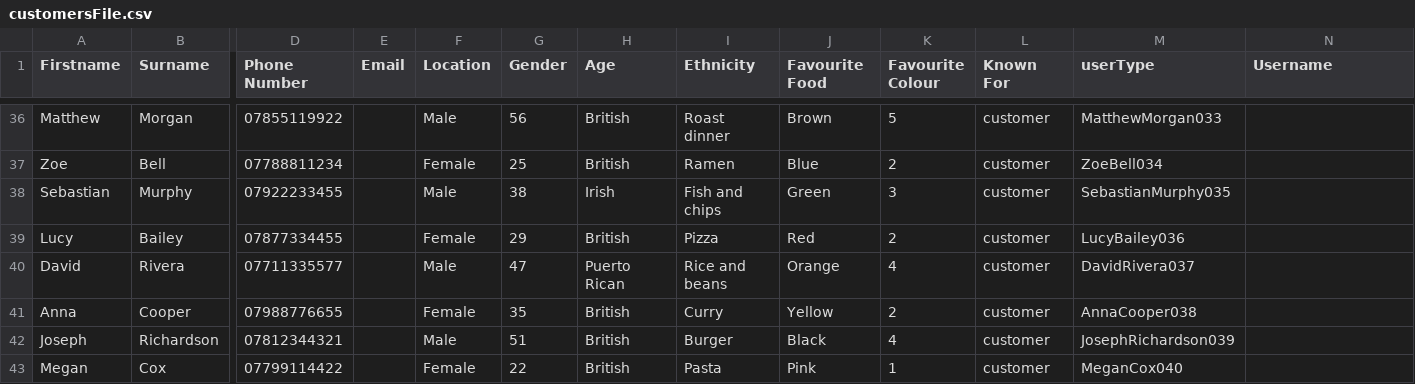
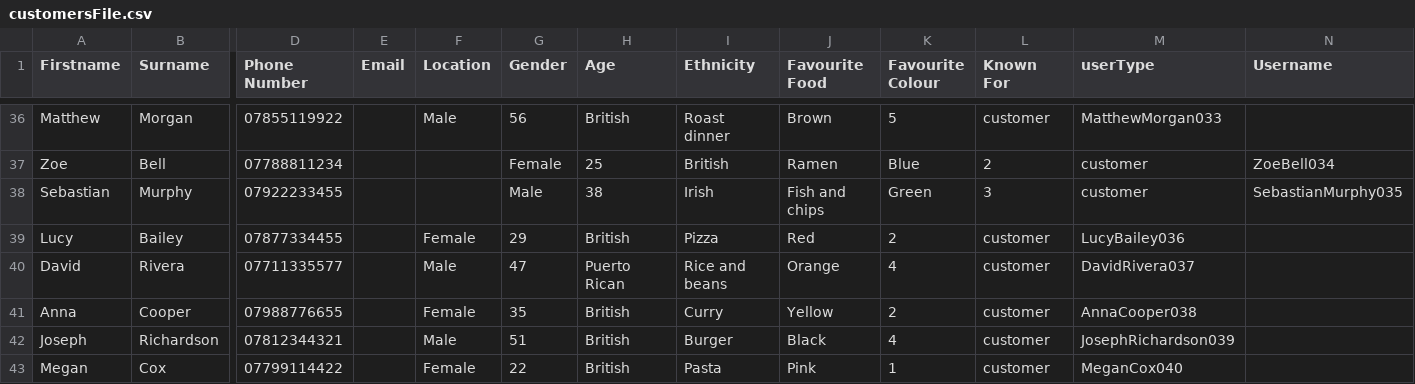
Before and after one commit to 22134710-droid/My-project, a CSV file: customersFile.csv, drawn as a sheet; only a part is shown, gaps mark what is left out; the diff covers the shown part only; the diff names each change by its address in the sheet, - before the commit and + after, or states it on an @@ line.

Commit message:
Update customersFile.csv

```diff
--- a/customersFile.csv
+++ b/customersFile.csv
-F37 (Location): Female
+F37 (Location): (empty)
-G37 (Gender): 25
+G37 (Gender): Female
-H37 (Age): British
+H37 (Age): 25
-I37 (Ethnicity): Ramen
+I37 (Ethnicity): British
-J37 (Favourite Food): Blue
+J37 (Favourite Food): Ramen
-K37 (Favourite Colour): 2
+K37 (Favourite Colour): Blue
-L37 (Known For): customer
+L37 (Known For): 2
-M37 (userType): ZoeBell034
+M37 (userType): customer
-N37 (Username): (empty)
+N37 (Username): ZoeBell034
-F38 (Location): Male
+F38 (Location): (empty)
-G38 (Gender): 38
+G38 (Gender): Male
-H38 (Age): Irish
+H38 (Age): 38
-I38 (Ethnicity): Fish and chips
+I38 (Ethnicity): Irish
-J38 (Favourite Food): Green
+J38 (Favourite Food): Fish and chips
-K38 (Favourite Colour): 3
+K38 (Favourite Colour): Green
-L38 (Known For): customer
+L38 (Known For): 3
-M38 (userType): SebastianMurphy035
+M38 (userType): customer
-N38 (Username): (empty)
+N38 (Username): SebastianMurphy035
```
Also changed, not shown: 54 edited cells elsewhere in this file.
